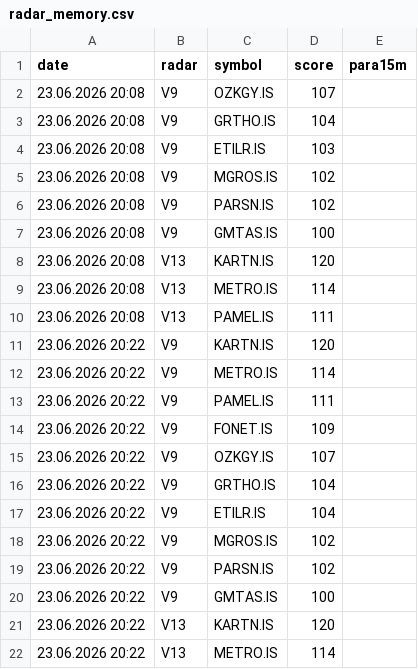
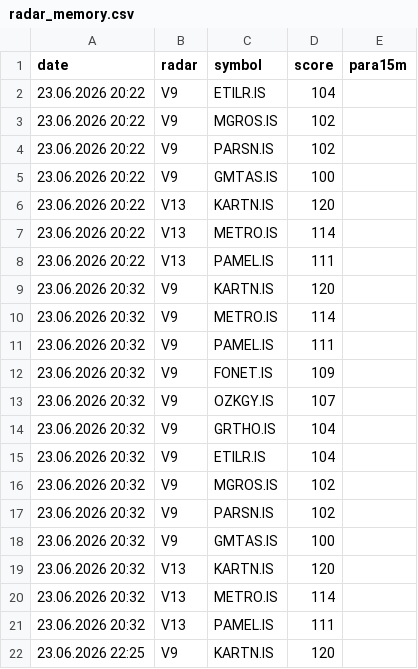
Before and after one commit to gokhan-bist-radar/gokhan-bist-radar, a CSV file: radar_memory.csv, drawn as a sheet; only a part is shown; the shorter side is filled out with more unchanged rows; the diff covers the shown part only.

```diff
--- a/radar_memory.csv
+++ b/radar_memory.csv
@@ -1,17 +1,2 @@
 date,radar,symbol,score,para15m
-23.06.2026 20:08,V9,OZKGY.IS,107,
-23.06.2026 20:08,V9,GRTHO.IS,104,
-23.06.2026 20:08,V9,ETILR.IS,103,
-23.06.2026 20:08,V9,MGROS.IS,102,
-23.06.2026 20:08,V9,PARSN.IS,102,
-23.06.2026 20:08,V9,GMTAS.IS,100,
-23.06.2026 20:08,V13,KARTN.IS,120,
-23.06.2026 20:08,V13,METRO.IS,114,
-23.06.2026 20:08,V13,PAMEL.IS,111,
-23.06.2026 20:22,V9,KARTN.IS,120,
-23.06.2026 20:22,V9,METRO.IS,114,
-23.06.2026 20:22,V9,PAMEL.IS,111,
-23.06.2026 20:22,V9,FONET.IS,109,
-23.06.2026 20:22,V9,OZKGY.IS,107,
-23.06.2026 20:22,V9,GRTHO.IS,104,
 23.06.2026 20:22,V9,ETILR.IS,104,
```
Also changed, not shown: 15 added rows elsewhere in this file, radar_performance.csv, radar_signals.csv.
